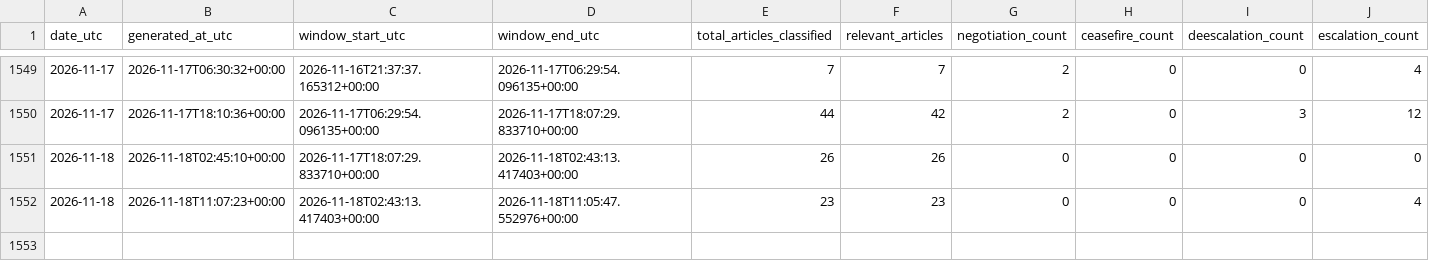
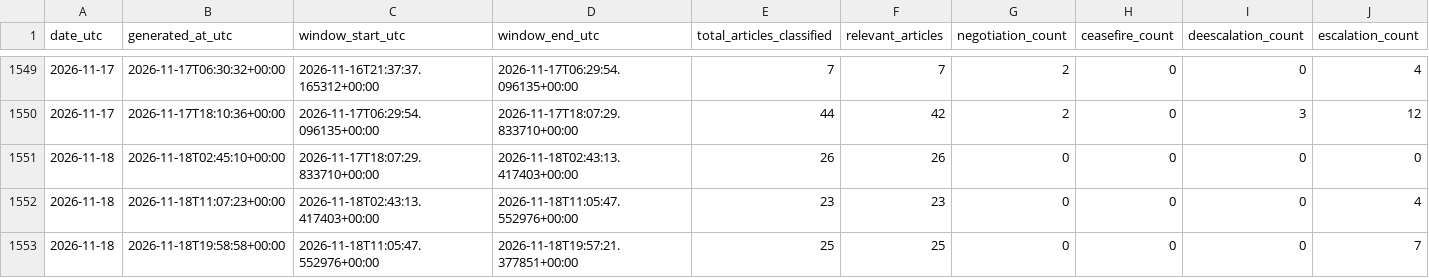
Before and after one commit to wcurew/iran-us-war-tracker, a CSV file: data/daily_signal.csv, drawn as a sheet; only a part is shown, gaps mark what is left out; rows hold the shown columns only; the diff names each change by its address in the sheet, - before the commit and + after, or states it on an @@ line.

```diff
--- a/data/daily_signal.csv
+++ b/data/daily_signal.csv
+row 1553: 2026-11-18 | 2026-11-18T19:58:58+00:00 | 2026-11-18T11:05:47.552976+00:00 | 2026-11-18T19:57:21.377851+00:00 | 25 | 25 | 0 | 0 | 0 | 7
```
Also changed, not shown: 5 other files.
